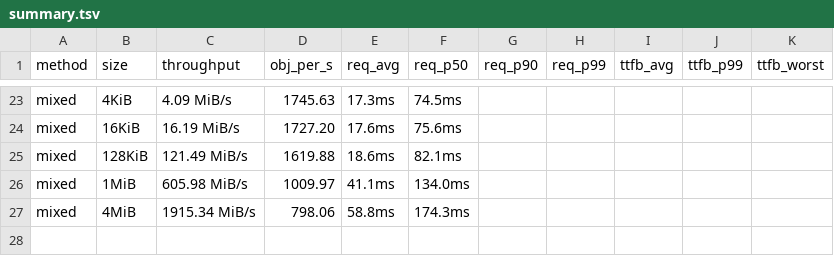
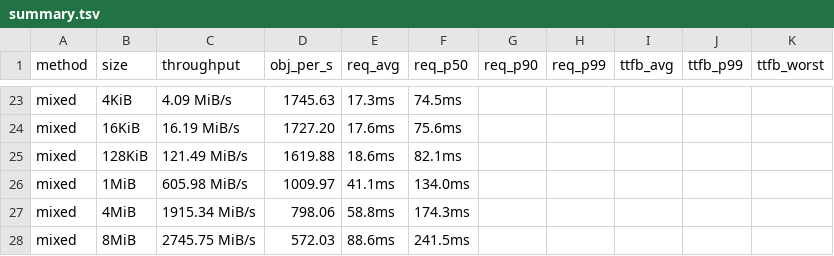
Before and after one commit to marshawcoco/rustfs, a TSV file: summary.tsv, drawn as a sheet; only a part is shown, gaps mark what is left out.

Commit message:
bench(i5-true-dynamic): Running (27/30 done: mixed 8MiB finished)

```diff
--- a/summary.tsv
+++ b/summary.tsv
@@ -27 +27,2 @@ mixed	1MiB	605.98 MiB/s	1009.97	41.1ms	134.0ms
 mixed	4MiB	1915.34 MiB/s	798.06	58.8ms	174.3ms
+mixed	8MiB	2745.75 MiB/s	572.03	88.6ms	241.5ms
```
Also changed, not shown: 5 other files.
